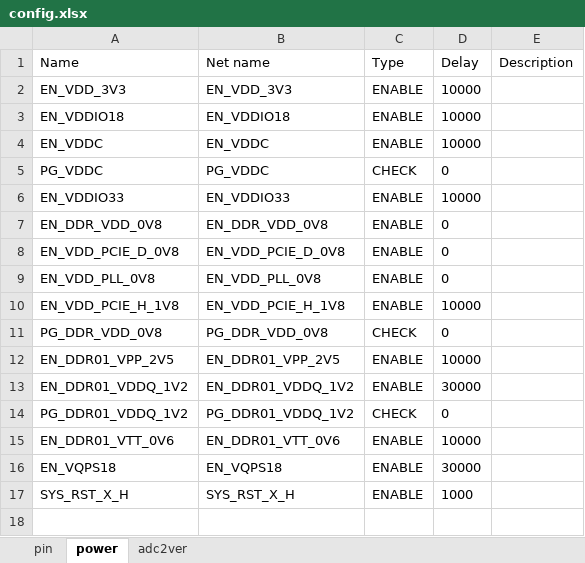
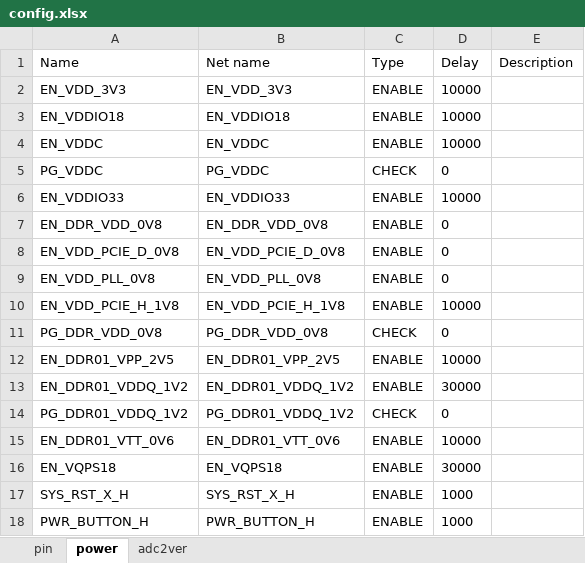
Before and after one commit to sophgo/mcu, an Excel workbook: SG2042REVB/config.xlsx, sheet power, drawn as a sheet; values as stored, in another font and other column widths than the file's, no borders; the diff names each change by its address in the sheet, - before the commit and + after, or states it on an @@ line.

Commit message:
BM1684xEVB/SG2042EVB/SG2042REVB:make changes as follow
BM1684xEVB:
	1. board temperature get from tmp451 and save in mcu
	   register(0x05)
SG2042EVB:
	1. add sys_rst into power on sequense
	2. support more information for mcu driver,such as critical
	   action, repoweron_temp...
SG2042REVB:
	1. add pwr_button into power sequence
	2. delect nct218 becauce there isn't thermal sensor link to mcu
	3. add slt as 2042rchip i2c slave, and support query slt reg from uart
	   interface
	4. support reset 2042r system from uart interface

Change-Id: I62b2a5c9dd1f99af460d1e5aa2ab19dd830a004e

Former-commit-id: 40aa90727fe05f27a47d348677a015fe1b371e6e

```diff
--- a/SG2042REVB/config.xlsx (sheet power)
+++ b/SG2042REVB/config.xlsx (sheet power)
+row 18: PWR_BUTTON_H | PWR_BUTTON_H | ENABLE | 1000
```
Also changed, not shown: SG2042EVB/config.xlsx, 24 other files.
